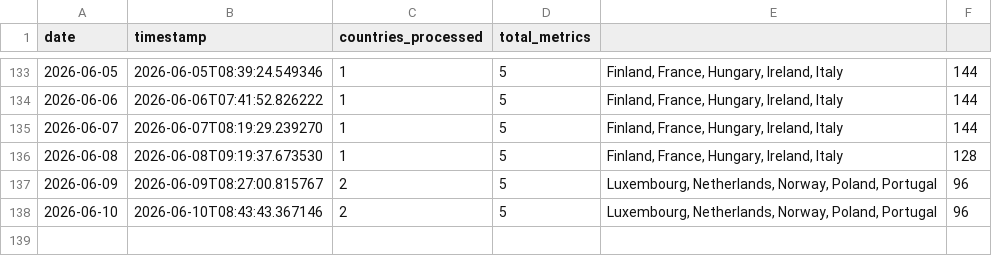
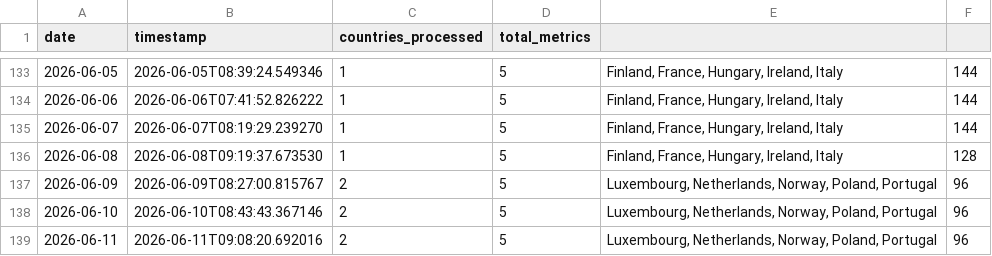
Before and after one commit to jarmoe13/clarity-harvester, a CSV file: data/history.csv, drawn as a sheet; only a part is shown, gaps mark what is left out; the diff names each change by its address in the sheet, - before the commit and + after, or states it on an @@ line.

```diff
--- a/data/history.csv
+++ b/data/history.csv
+row 139: 2026-06-11 | 2026-06-11T09:08:20.692016 | 2 | 5 | Luxembourg, Netherlands, Norway, Poland, Portugal | 96
```
Also changed, not shown: 1 other file.
